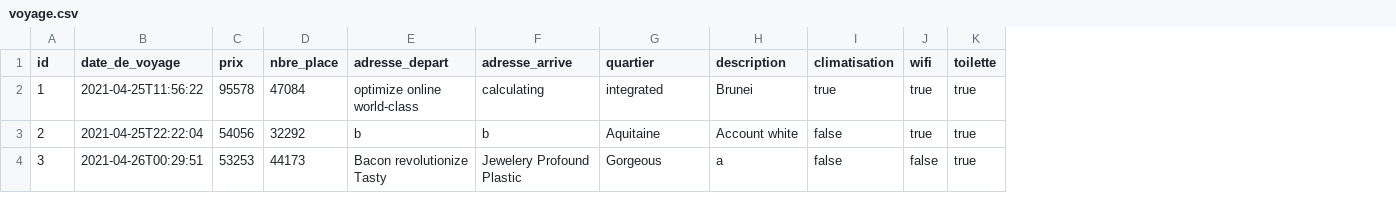
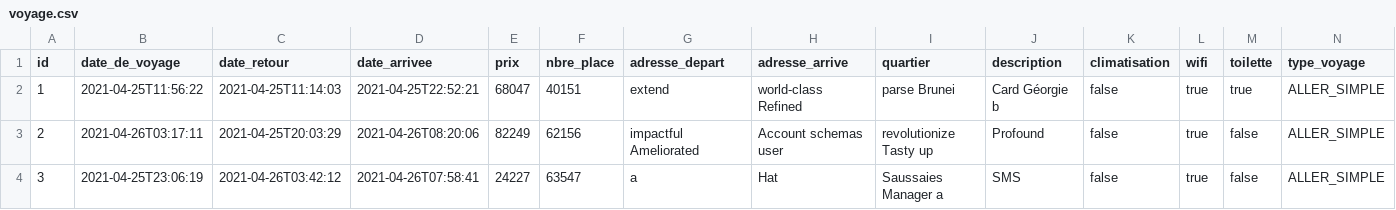
Before and after one commit to Coundoul/HeyBus, a CSV file: src/main/resources/config/liquibase/fake-data/voyage.csv, drawn as a sheet; only a part is shown; addresses are those after the commit; the diff covers the shown part only; the diff names each change by its address in the sheet, - before the commit and + after, or states it on an @@ line.

Commit message:
update voyage

```diff
--- a/src/main/resources/config/liquibase/fake-data/voyage.csv
+++ b/src/main/resources/config/liquibase/fake-data/voyage.csv
+column C (date_retour), rows 2-4: 2021-04-25T11:14:03 | 2021-04-25T20:03:29 | 2021-04-26T03:42:12
+column D (date_arrivee), rows 2-4: 2021-04-25T22:52:21 | 2021-04-26T08:20:06 | 2021-04-26T07:58:41
+column N (type_voyage), rows 2-4: all ALLER_SIMPLE
-E2 (prix): 95578
+E2 (prix): 68047
-F2 (nbre_place): 47084
+F2 (nbre_place): 40151
-G2 (adresse_depart): optimize online world-class
+G2 (adresse_depart): extend
-H2 (adresse_arrive): calculating
+H2 (adresse_arrive): world-class Refined
-I2 (quartier): integrated
+I2 (quartier): parse Brunei
-J2 (description): Brunei
+J2 (description): Card Géorgie b
-K2 (climatisation): true
+K2 (climatisation): false
-B3 (date_de_voyage): 2021-04-25T22:22:04
+B3 (date_de_voyage): 2021-04-26T03:17:11
-E3 (prix): 54056
+E3 (prix): 82249
-F3 (nbre_place): 32292
+F3 (nbre_place): 62156
-G3 (adresse_depart): b
+G3 (adresse_depart): impactful Ameliorated
-H3 (adresse_arrive): b
+H3 (adresse_arrive): Account schemas user
-I3 (quartier): Aquitaine
+I3 (quartier): revolutionize Tasty up
-J3 (description): Account white
+J3 (description): Profound
-M3:M4 (toilette): true
+M3:M4 (toilette): false
-B4 (date_de_voyage): 2021-04-26T00:29:51
+B4 (date_de_voyage): 2021-04-25T23:06:19
-E4 (prix): 53253
+E4 (prix): 24227
-F4 (nbre_place): 44173
+F4 (nbre_place): 63547
-G4 (adresse_depart): Bacon revolutionize Tasty
+G4 (adresse_depart): a
-H4 (adresse_arrive): Jewelery Profound Plastic
+H4 (adresse_arrive): Hat
-I4 (quartier): Gorgeous
+I4 (quartier): Saussaies Manager a
-J4 (description): a
+J4 (description): SMS
-L4 (wifi): false
+L4 (wifi): true
```
Also changed, not shown: 64 edited cells elsewhere in this file, 22 other files.
